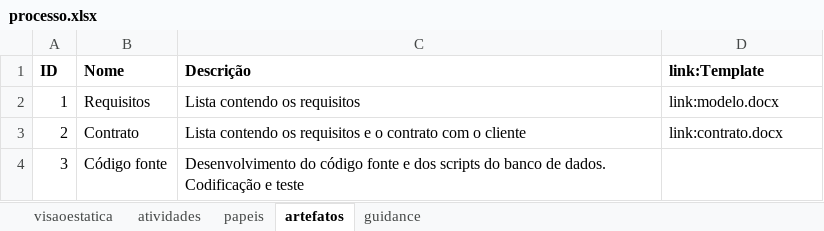
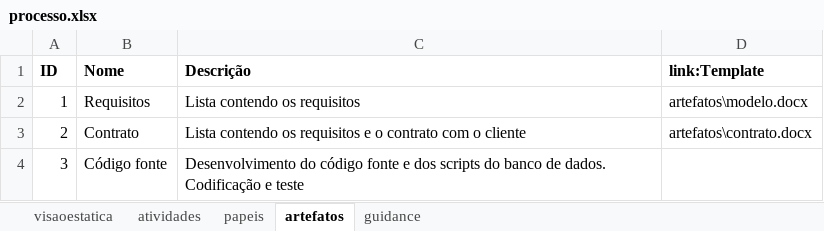
Before and after one commit to alerario/alerario.github.io, an Excel workbook: data/processo.xlsx, sheet artefatos, drawn as a sheet; values as stored, in another font and other column widths than the file's, no borders; the diff names each change by its address in the sheet, - before the commit and + after, or states it on an @@ line.

Commit message:
alterado processo e criado diretorios para alocar templates de artefatos

```diff
--- a/data/processo.xlsx (sheet artefatos)
+++ b/data/processo.xlsx (sheet artefatos)
-D2 (link:Template): link:modelo.docx
+D2 (link:Template): artefatos\modelo.docx
-D3 (link:Template): link:contrato.docx
+D3 (link:Template): artefatos\contrato.docx
```
Also changed, not shown: sheet guidance, 6 other files.
